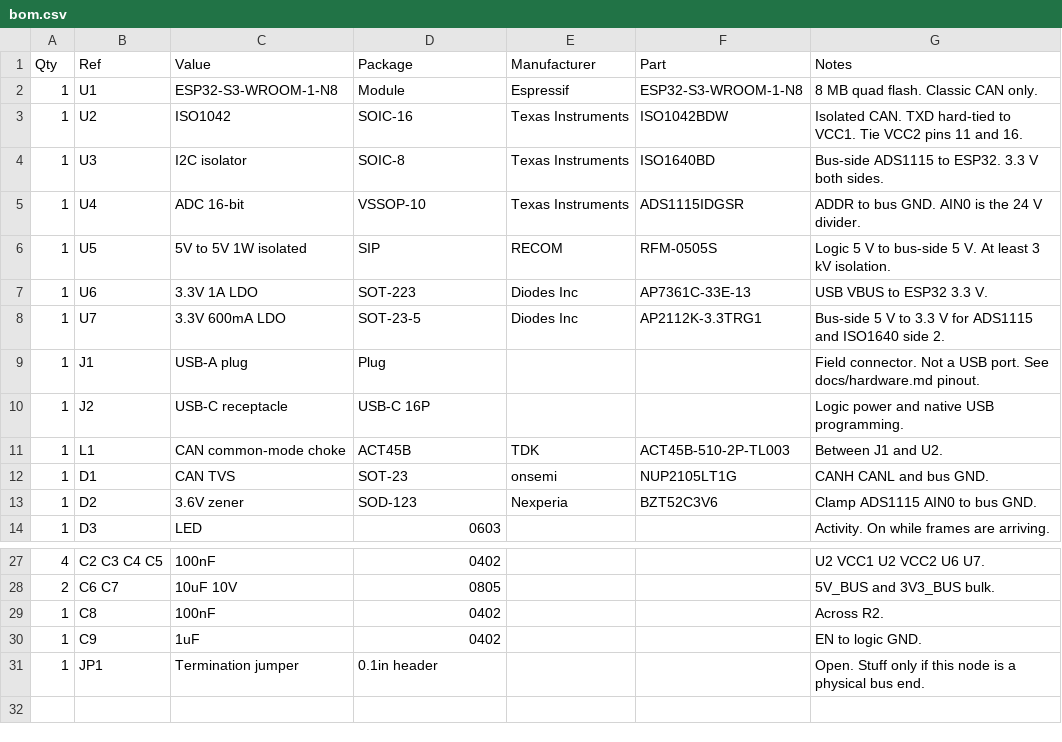
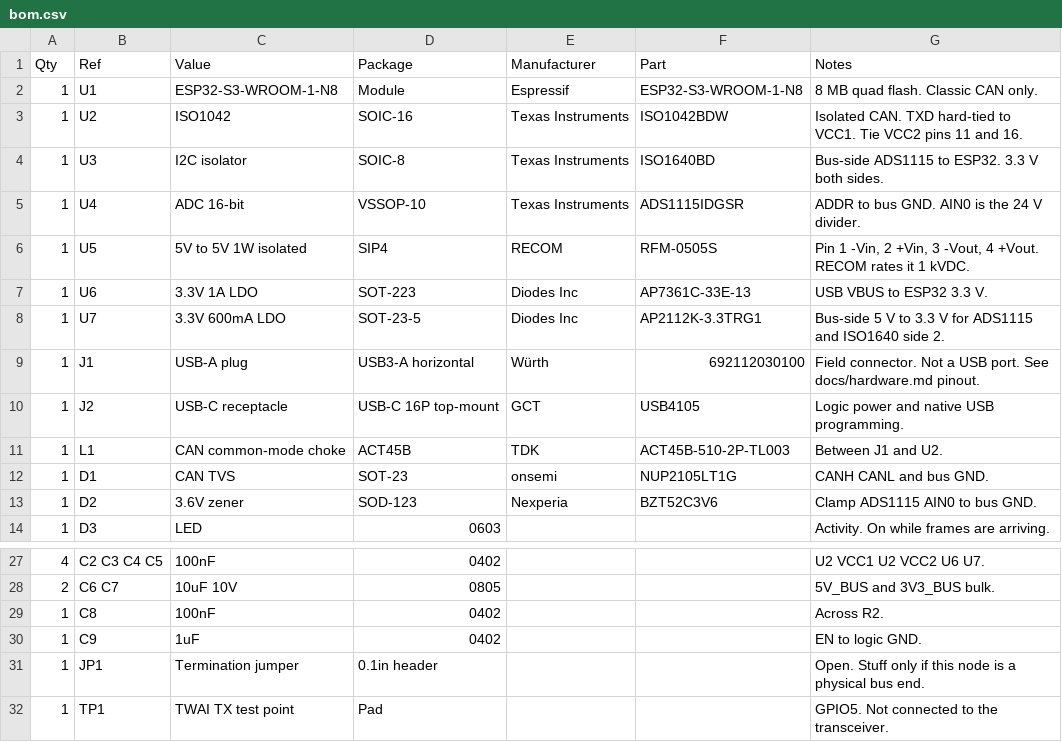
Before and after one commit to reliablereefs/can-modbus-tap, a CSV file: hardware/bom.csv, drawn as a sheet; only a part is shown, gaps mark what is left out.

```diff
--- a/hardware/bom.csv
+++ b/hardware/bom.csv
@@ -5,7 +5,7 @@ Qty,Ref,Value,Package,Manufacturer,Part,Notes
 1,U4,ADC 16-bit,VSSOP-10,Texas Instruments,ADS1115IDGSR,ADDR to bus GND. AIN0 is the 24 V divider.
-1,U5,5V to 5V 1W isolated,SIP,RECOM,RFM-0505S,Logic 5 V to bus-side 5 V. At least 3 kV isolation.
+1,U5,5V to 5V 1W isolated,SIP4,RECOM,RFM-0505S,"Pin 1 -Vin, 2 +Vin, 3 -Vout, 4 +Vout. RECOM rates it 1 kVDC."
 1,U6,3.3V 1A LDO,SOT-223,Diodes Inc,AP7361C-33E-13,USB VBUS to ESP32 3.3 V.
 1,U7,3.3V 600mA LDO,SOT-23-5,Diodes Inc,AP2112K-3.3TRG1,Bus-side 5 V to 3.3 V for ADS1115 and ISO1640 side 2.
-1,J1,USB-A plug,Plug,,,Field connector. Not a USB port. See docs/hardware.md pinout.
-1,J2,USB-C receptacle,USB-C 16P,,,Logic power and native USB programming.
+1,J1,USB-A plug,USB3-A horizontal,Würth,692112030100,Field connector. Not a USB port. See docs/hardware.md pinout.
+1,J2,USB-C receptacle,USB-C 16P top-mount,GCT,USB4105,Logic power and native USB programming.
 1,L1,CAN common-mode choke,ACT45B,TDK,ACT45B-510-2P-TL003,Between J1 and U2.
@@ -31 +31,2 @@ Qty,Ref,Value,Package,Manufacturer,Part,Notes
 1,JP1,Termination jumper,0.1in header,,,Open. Stuff only if this node is a physical bus end.
+1,TP1,TWAI TX test point,Pad,,,GPIO5. Not connected to the transceiver.
```
Also changed, not shown: 11 other files.
